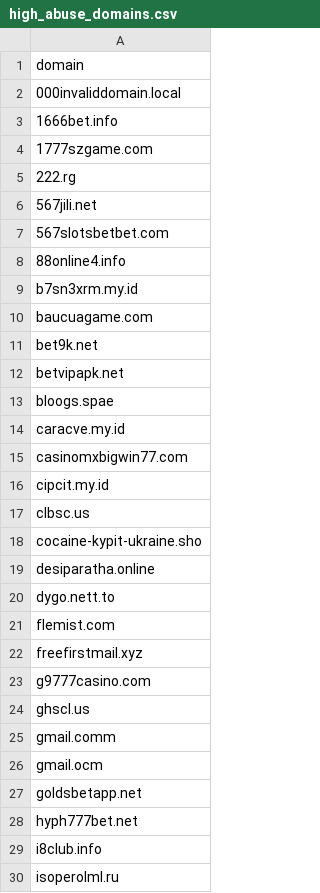
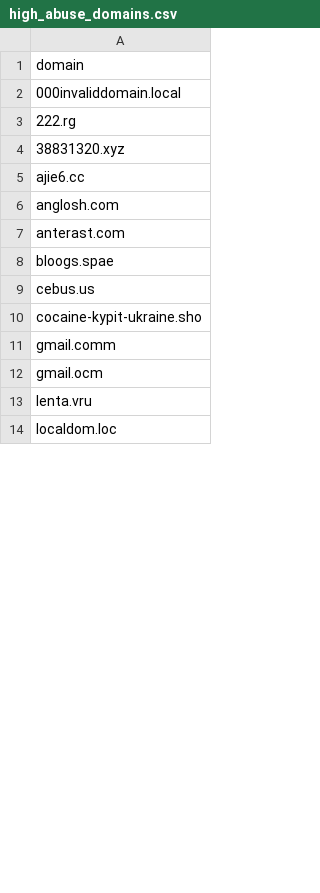
Before and after one commit to elchacal801/domain_intel, a CSV file: data/high_abuse_domains.csv, drawn as a sheet; only a part is shown; the shorter side is filled out with more unchanged rows; the diff covers the shown part only.

```diff
--- a/data/high_abuse_domains.csv
+++ b/data/high_abuse_domains.csv
@@ -2,29 +2,11 @@ domain
 000invaliddomain.local
-1666bet.info
-1777szgame.com
 222.rg
-567jili.net
-567slotsbetbet.com
-88online4.info
-b7sn3xrm.my.id
-baucuagame.com
-bet9k.net
-betvipapk.net
+38831320.xyz
+ajie6.cc
+anglosh.com
+anterast.com
 bloogs.spae
-caracve.my.id
-casinomxbigwin77.com
-cipcit.my.id
-clbsc.us
+cebus.us
 cocaine-kypit-ukraine.sho
-desiparatha.online
-dygo.nett.to
-flemist.com
-freefirstmail.xyz
-g9777casino.com
-ghscl.us
 gmail.comm
 gmail.ocm
-goldsbetapp.net
-hyph777bet.net
-i8club.info
-isoperolml.ru
```
Also changed, not shown: 19 removed rows and 15 edited cells elsewhere in this file, data/mx_counts.csv, data/openclaw_history.csv, 49 other files.
